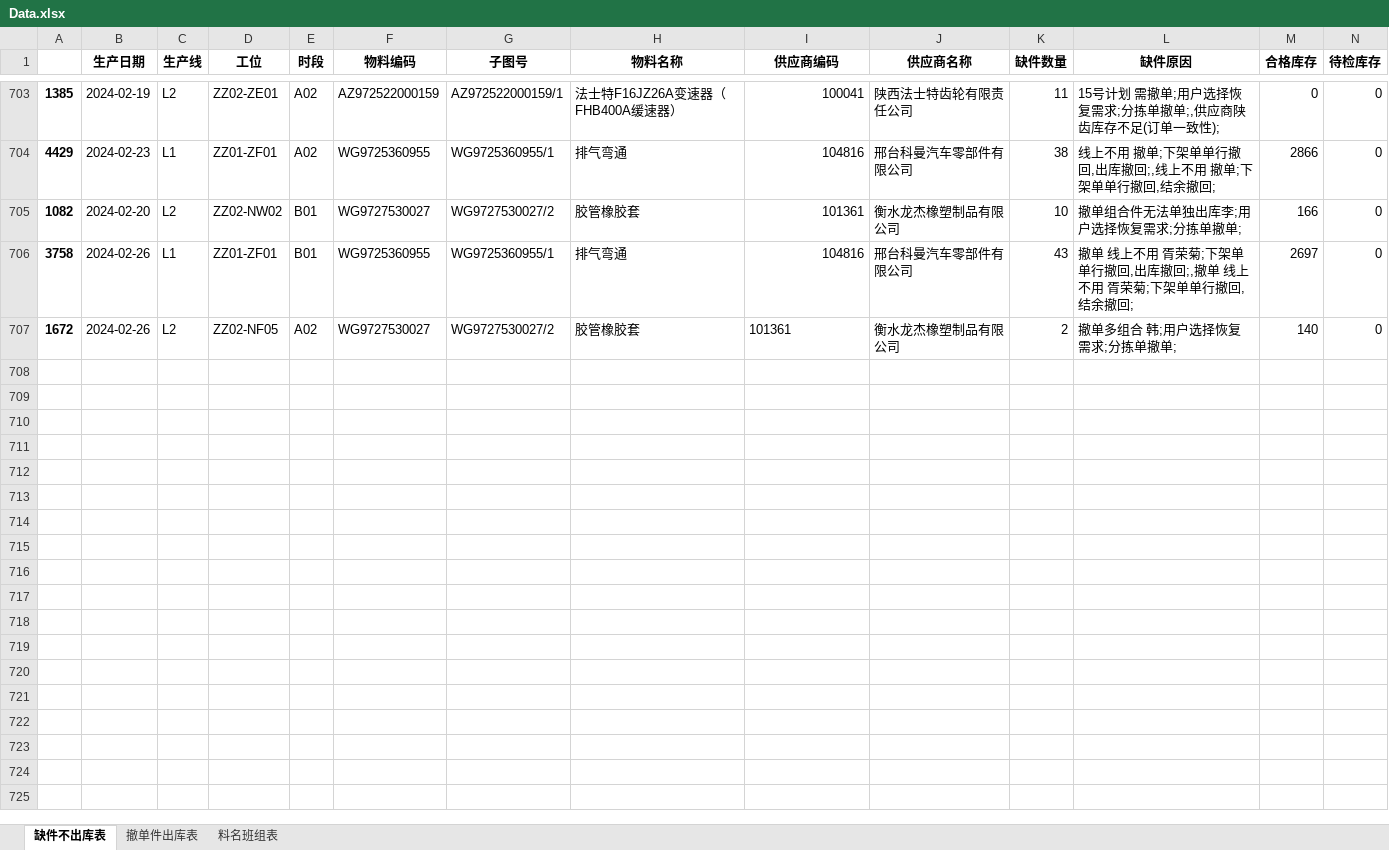
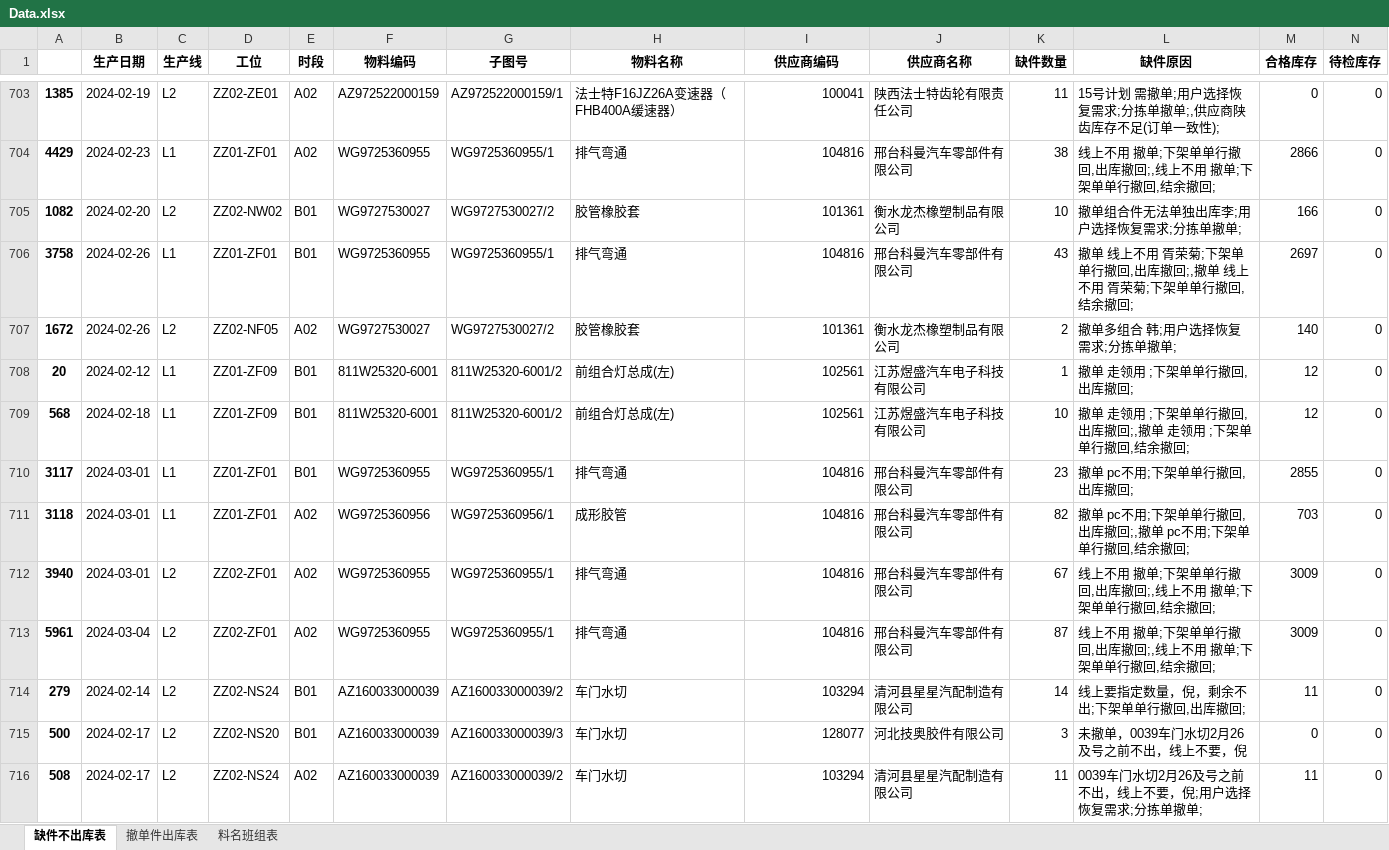
Before and after one commit to GuoBaoqi/Work-Chinapost, an Excel workbook: data/Data.xlsx, sheet 缺件不出库表, drawn as a sheet; only a part is shown, gaps mark what is left out; values as stored, in another font and other column widths than the file's, no borders; rows hold the shown columns only; the diff covers the shown part only; the diff names each change by its address in the sheet, - before the commit and + after, or states it on an @@ line.

```diff
--- a/data/Data.xlsx (sheet 缺件不出库表)
+++ b/data/Data.xlsx (sheet 缺件不出库表)
-I707 alignment: left
+I707 alignment: right
+row 708: 20 | 2024-02-12 | L1 | ZZ01-ZF09 | B01 | 811W25320-6001 | 811W25320-6001/2 | 前组合灯总成(左) | 102561 | 江苏煜盛汽车电子科技有限公司 | 1 | 撤单 走领用 ;下架单单行撤回,出库撤回; | 12 | 0
+row 709: 568 | 2024-02-18 | L1 | ZZ01-ZF09 | B01 | 811W25320-6001 | 811W25320-6001/2 | 前组合灯总成(左) | 102561 | 江苏煜盛汽车电子科技有限公司 | 10 | 撤单 走领用 ;下架单单行撤回,出库撤回;,撤单 走领用 ;下架单单行撤回,结余撤回; | 12 | 0
+row 710: 3117 | 2024-03-01 | L1 | ZZ01-ZF01 | B01 | WG9725360955 | WG9725360955/1 | 排气弯通 | 104816 | 邢台科曼汽车零部件有限公司 | 23 | 撤单 pc不用;下架单单行撤回,出库撤回; | 2855 | 0
+row 711: 3118 | 2024-03-01 | L1 | ZZ01-ZF01 | A02 | WG9725360956 | WG9725360956/1 | 成形胶管 | 104816 | 邢台科曼汽车零部件有限公司 | 82 | 撤单 pc不用;下架单单行撤回,出库撤回;,撤单 pc不用;下架单单行撤回,结余撤回; | 703 | 0
+row 712: 3940 | 2024-03-01 | L2 | ZZ02-ZF01 | A02 | WG9725360955 | WG9725360955/1 | 排气弯通 | 104816 | 邢台科曼汽车零部件有限公司 | 67 | 线上不用 撤单;下架单单行撤回,出库撤回;,线上不用 撤单;下架单单行撤回,结余撤回; | 3009 | 0
+row 713: 5961 | 2024-03-04 | L2 | ZZ02-ZF01 | A02 | WG9725360955 | WG9725360955/1 | 排气弯通 | 104816 | 邢台科曼汽车零部件有限公司 | 87 | 线上不用 撤单;下架单单行撤回,出库撤回;,线上不用 撤单;下架单单行撤回,结余撤回; | 3009 | 0
+row 714: 279 | 2024-02-14 | L2 | ZZ02-NS24 | B01 | AZ160033000039 | AZ160033000039/2 | 车门水切 | 103294 | 清河县星星汽配制造有限公司 | 14 | 线上要指定数量，倪，剩余不出;下架单单行撤回,出库撤回; | 11 | 0
+row 715: 500 | 2024-02-17 | L2 | ZZ02-NS20 | B01 | AZ160033000039 | AZ160033000039/3 | 车门水切 | 128077 | 河北技奥胶件有限公司 | 3 | 未撤单，0039车门水切2月26及号之前不出，线上不要，倪 | 0 | 0
+row 716: 508 | 2024-02-17 | L2 | ZZ02-NS24 | A02 | AZ160033000039 | AZ160033000039/2 | 车门水切 | 103294 | 清河县星星汽配制造有限公司 | 11 | 0039车门水切2月26及号之前不出，线上不要，倪;用户选择恢复需求;分拣单撤单; | 11 | 0
```
Also changed, not shown: 30 added rows elsewhere in this sheet, sheet 撤单件出库表, sheet 料名班组表, data/Config.xlsx, data/库位表.xlsx.
